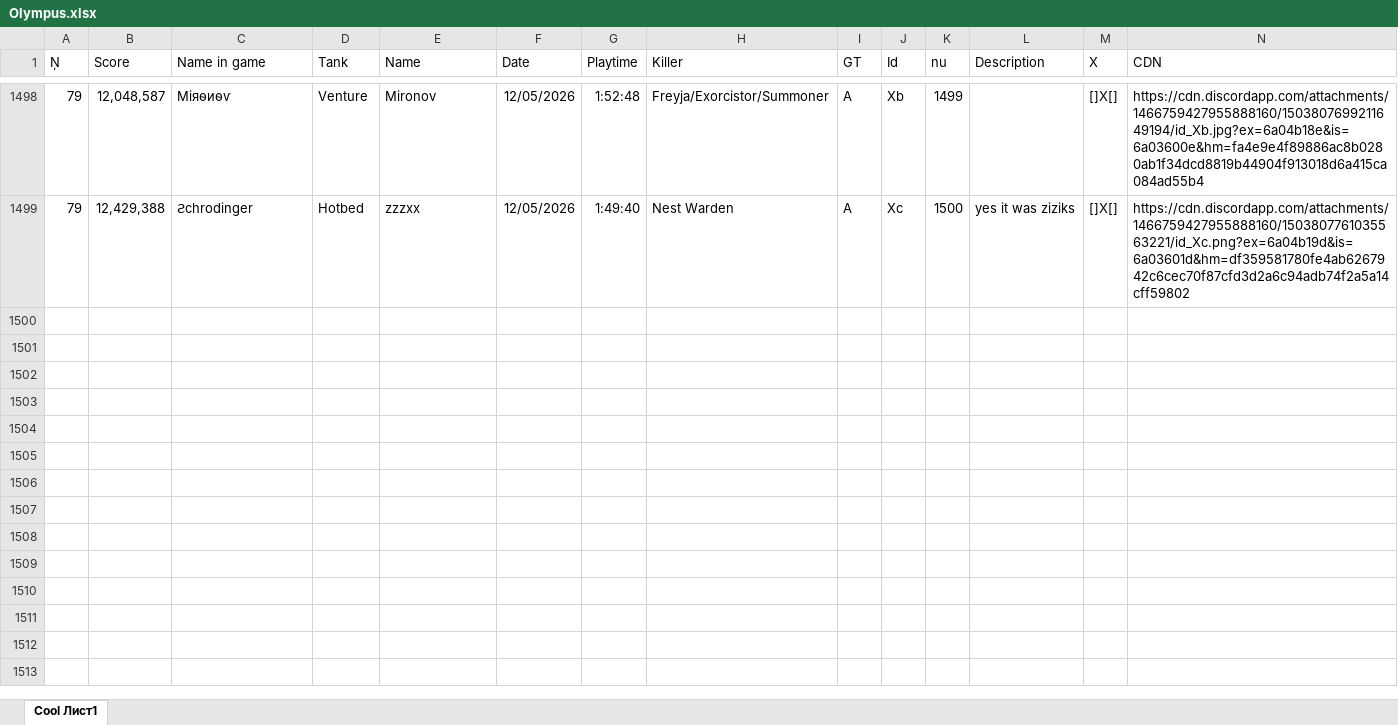
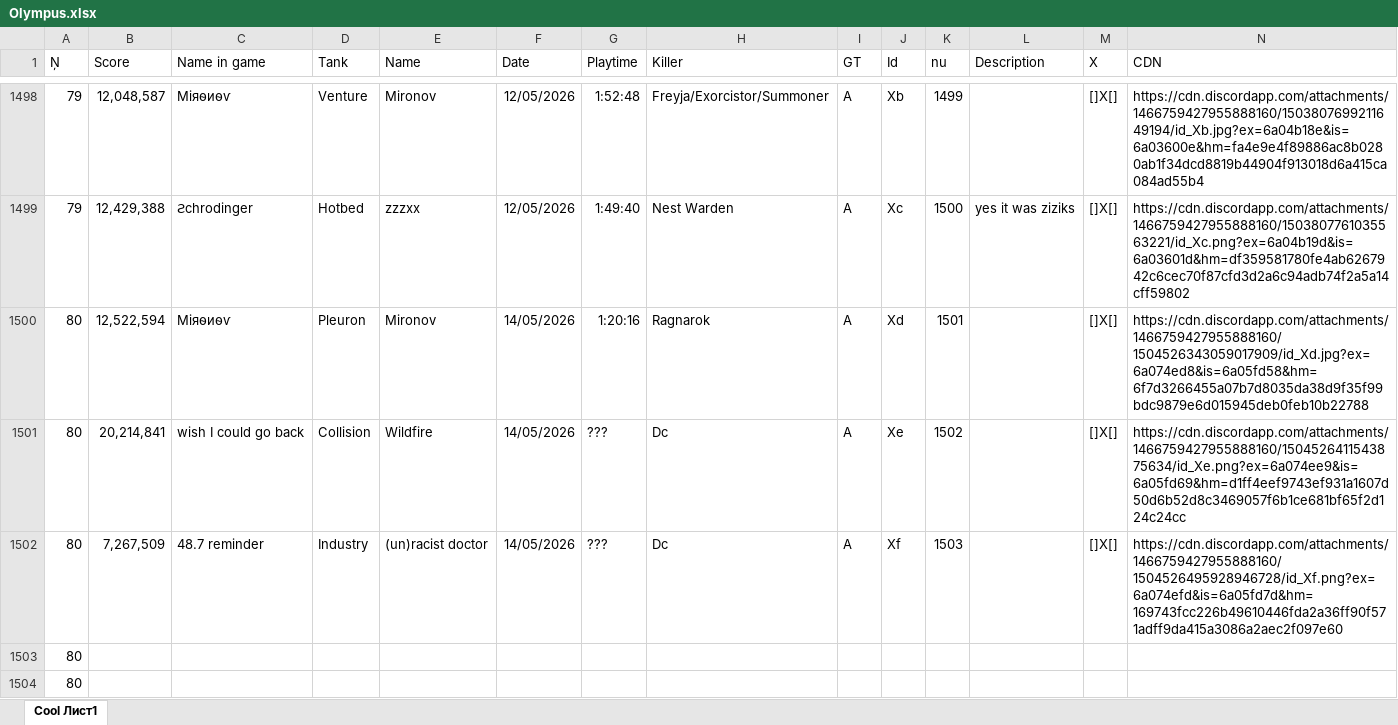
Before and after one commit to Tejmq/OlympusBot, an Excel workbook: data/Olympus.xlsx, sheet Cool Лист1, drawn as a sheet; only a part is shown, gaps mark what is left out; values as stored, in another font and other column widths than the file's, no borders; the diff names each change by its address in the sheet, - before the commit and + after, or states it on an @@ line.

Commit message:
Add files via upload

```diff
--- a/data/Olympus.xlsx (sheet Cool Лист1)
+++ b/data/Olympus.xlsx (sheet Cool Лист1)
+row 1500: 80 | 12,522,594 | Міяѳиѳѵ | Pleuron | Mironov | 14/05/2026 | 1:20:16 | Ragnarok | A | Xd | 1501 |  | []X[] | https://cdn.discordapp.com/attachments/1466759427955888160/1504526343059017909/id_Xd.jpg?ex=6a074ed8&is=6a05fd58&hm=6f7d3266455a07b7d8035da38d9f35f99bdc9879e6d015945deb0feb10b22788
+row 1501: 80 | 20,214,841 | wish I could go back | Collision | Wildfire | 14/05/2026 | ??? | Dc | A | Xe | 1502 |  | []X[] | https://cdn.discordapp.com/attachments/1466759427955888160/1504526411543875634/id_Xe.png?ex=6a074ee9&is=6a05fd69&hm=d1ff4eef9743ef931a1607d50d6b52d8c3469057f6b1ce681bf65f2d124c24cc
+row 1502: 80 | 7,267,509 | 48.7 reminder | Industry | (un)racist doctor | 14/05/2026 | ??? | Dc | A | Xf | 1503 |  | []X[] | https://cdn.discordapp.com/attachments/1466759427955888160/1504526495928946728/id_Xf.png?ex=6a074efd&is=6a05fd7d&hm=169743fcc226b49610446fda2a36ff90f571adff9da415a3086a2aec2f097e60
+row 1503: 80
+row 1504: 80
```
